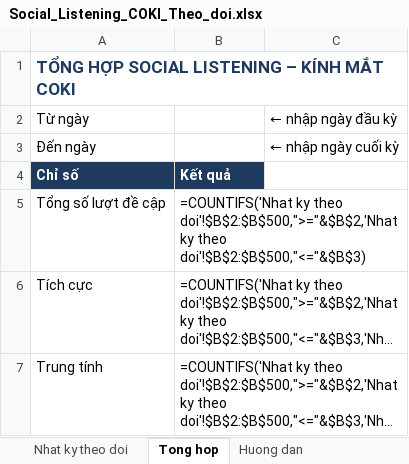
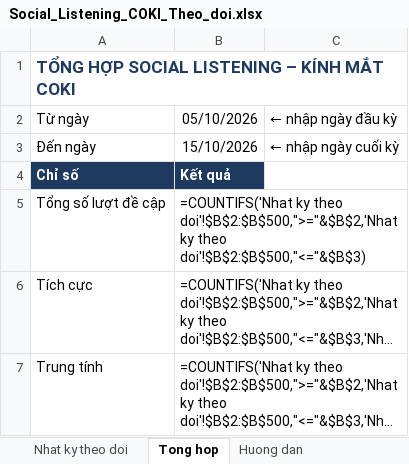
Before and after one commit to kinhmatcokimarketing-art/K-nh-m-t-COKI, an Excel workbook: reports/Social_Listening_COKI_Theo_doi.xlsx, sheet Tong hop, drawn as a sheet; only a part is shown; long unchanged cells end in …; values as stored, in another font and other column widths than the file's, no borders; formulas without a stored value are shown as written; the diff names each change by its address in the sheet, - before the commit and + after, or states it on an @@ line.

```diff
--- a/reports/Social_Listening_COKI_Theo_doi.xlsx (sheet Tong hop)
+++ b/reports/Social_Listening_COKI_Theo_doi.xlsx (sheet Tong hop)
-B2: (empty)
+B2: 05/10/2026
-B3: (empty)
+B3: 15/10/2026
```
Also changed, not shown: sheet Nhat ky theo doi, 1 other file.
